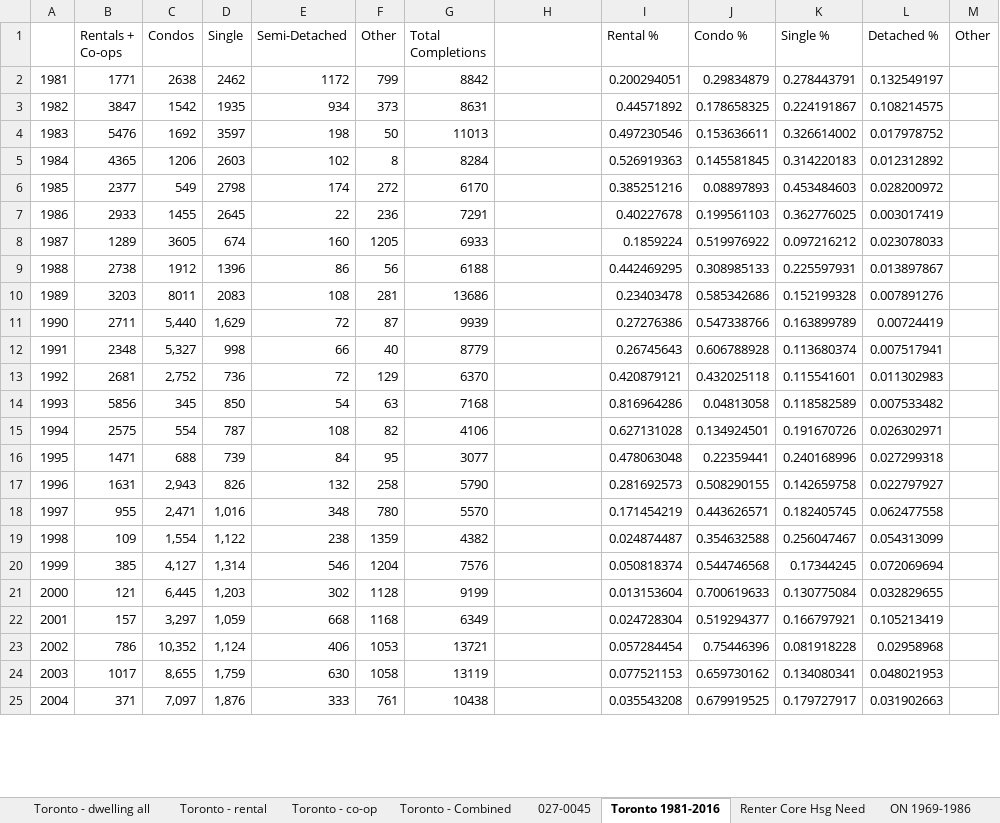
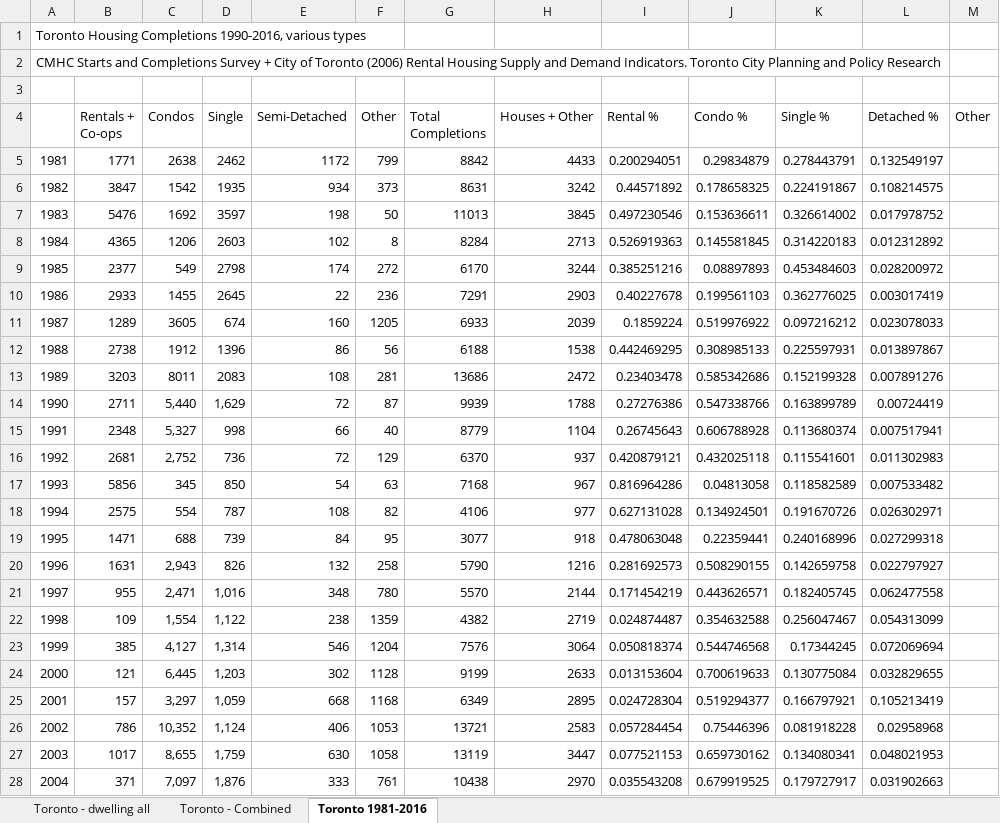
Before and after one commit to phillmv/okayfail.com, an Excel workbook: source/img/Toronto Housing Completions 1981-2016.xlsx, sheet Toronto 1981-2016, drawn as a sheet; only a part is shown; values as stored, in another font and other column widths than the file's, no borders; charts and pictures not drawn; addresses are those after the commit; the diff covers the shown part only; the diff names each change by its address in the sheet, - before the commit and + after, or states it on an @@ line.

```diff
--- a/source/img/Toronto Housing Completions 1981-2016.xlsx (sheet Toronto 1981-2016)
+++ b/source/img/Toronto Housing Completions 1981-2016.xlsx (sheet Toronto 1981-2016)
-sheet tab: Toronto - rental
-sheet tab: Toronto - co-op
-sheet tab: 027-0045
-sheet tab: Renter Core Hsg Need
-sheet tab: ON 1969-1986
+row 1: Toronto Housing Completions 1990-2016, various types
+row 2: CMHC Starts and Completions Survey + City of Toronto (2006) Rental Housing Supply and Demand Indicators. Toronto City Planning and Policy Research
+row 3: (empty)
-H4: (empty)
+H4: Houses + Other
-H5 (Houses + Other): (empty)
+H5 (Houses + Other): 4433
-H6 (Houses + Other): (empty)
+H6 (Houses + Other): 3242
-H7 (Houses + Other): (empty)
+H7 (Houses + Other): 3845
-H8 (Houses + Other): (empty)
+H8 (Houses + Other): 2713
-H9 (Houses + Other): (empty)
+H9 (Houses + Other): 3244
-H10 (Houses + Other): (empty)
+H10 (Houses + Other): 2903
-H11 (Houses + Other): (empty)
+H11 (Houses + Other): 2039
-H12 (Houses + Other): (empty)
+H12 (Houses + Other): 1538
-H13 (Houses + Other): (empty)
+H13 (Houses + Other): 2472
-H14 (Houses + Other): (empty)
+H14 (Houses + Other): 1788
-H15 (Houses + Other): (empty)
+H15 (Houses + Other): 1104
-H16 (Houses + Other): (empty)
+H16 (Houses + Other): 937
-H17 (Houses + Other): (empty)
+H17 (Houses + Other): 967
-H18 (Houses + Other): (empty)
+H18 (Houses + Other): 977
-H19 (Houses + Other): (empty)
+H19 (Houses + Other): 918
-H20 (Houses + Other): (empty)
+H20 (Houses + Other): 1216
-H21 (Houses + Other): (empty)
+H21 (Houses + Other): 2144
-H22 (Houses + Other): (empty)
+H22 (Houses + Other): 2719
-H23 (Houses + Other): (empty)
+H23 (Houses + Other): 3064
-H24 (Houses + Other): (empty)
+H24 (Houses + Other): 2633
-H25 (Houses + Other): (empty)
+H25 (Houses + Other): 2895
-H26 (Houses + Other): (empty)
+H26 (Houses + Other): 2583
-H27 (Houses + Other): (empty)
+H27 (Houses + Other): 3447
-H28 (Houses + Other): (empty)
+H28 (Houses + Other): 2970
```
Also changed, not shown: 4 added rows and 12 edited cells elsewhere in this sheet, sheet Toronto - dwelling all, sheet Toronto - Combined, other sheet tabs, formulas that keep their value, charts or pictures, 3 other files.
